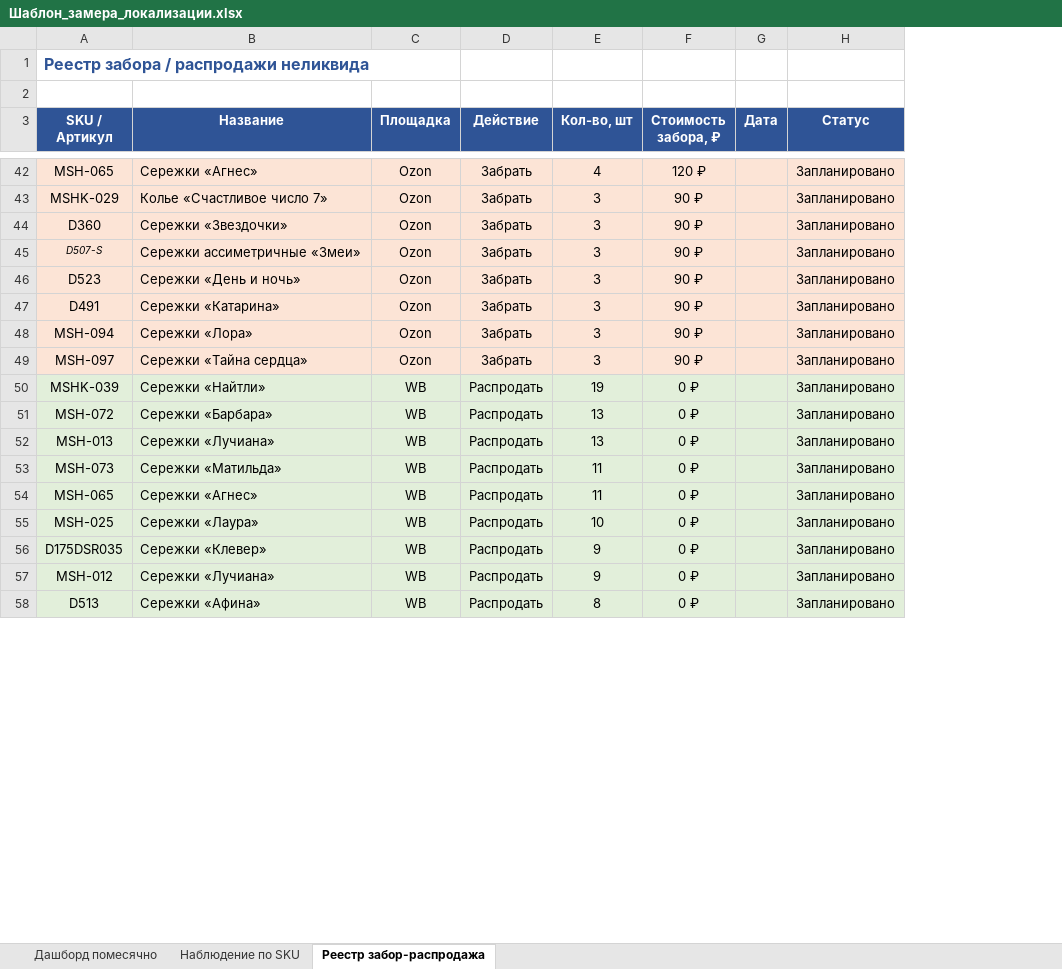
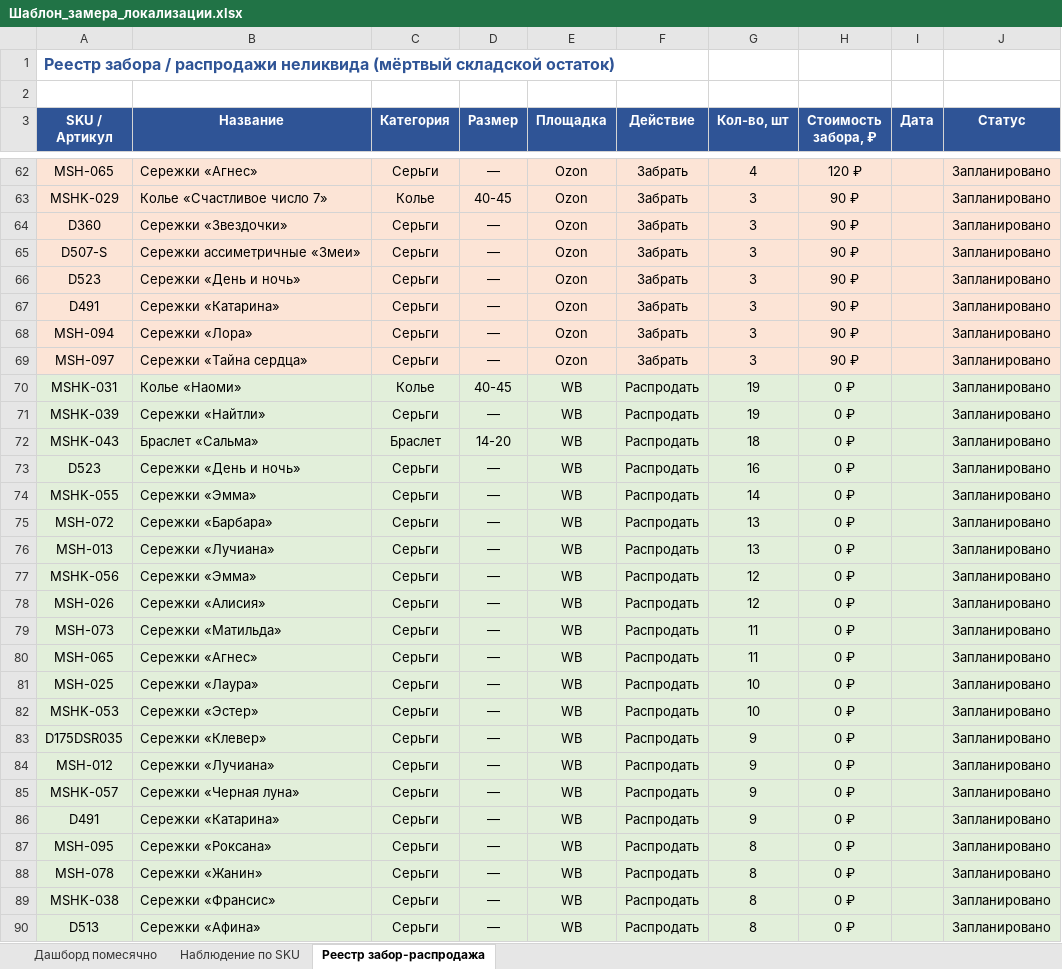
Before and after one commit to MariaDuh/DSS, an Excel workbook: Таблицы/Шаблон_замера_локализации.xlsx, sheet Реестр забор-распродажа, drawn as a sheet; only a part is shown, gaps mark what is left out; values as stored, in another font and other column widths than the file's, no borders; addresses are those after the commit; the diff covers the shown part only; the diff names each change by its address in the sheet, - before the commit and + after, or states it on an @@ line.

```diff
--- a/Таблицы/Шаблон_замера_локализации.xlsx (sheet Реестр забор-распродажа)
+++ b/Таблицы/Шаблон_замера_локализации.xlsx (sheet Реестр забор-распродажа)
+column C (Категория), rows 62-69: Серьги | Колье | Серьги | Серьги | Серьги | Серьги | Серьги | Серьги; row 71: Серьги; rows 75-76: Серьги | Серьги; rows 79-81: all Серьги; rows 83-84: Серьги | Серьги; row 90: Серьги
+column D (Размер), rows 62-69: — | 40-45 | — | — | — | — | — | —; row 71: —; rows 75-76: — | —; rows 79-81: all —; rows 83-84: — | —; row 90: —
-A1 (SKU / Артикул): …распродажи неликвида
+A1 (SKU / Артикул): …распродажи неликвида (мёртвый складской остаток)
-A65 italic: on
+A65 italic: off, text size: larger
+row 70: MSHK-031 | Колье «Наоми» | Колье | 40-45 | WB | Распродать | 19 | 0 ₽ |  | Запланировано
+row 72: MSHK-043 | Браслет «Сальма» | Браслет | 14-20 | WB | Распродать | 18 | 0 ₽ |  | Запланировано
+row 73: D523 | Сережки «День и ночь» | Серьги | — | WB | Распродать | 16 | 0 ₽ |  | Запланировано
+row 74: MSHK-055 | Сережки «Эмма» | Серьги | — | WB | Распродать | 14 | 0 ₽ |  | Запланировано
+row 77: MSHK-056 | Сережки «Эмма» | Серьги | — | WB | Распродать | 12 | 0 ₽ |  | Запланировано
+row 78: MSH-026 | Сережки «Алисия» | Серьги | — | WB | Распродать | 12 | 0 ₽ |  | Запланировано
+row 82: MSHK-053 | Сережки «Эстер» | Серьги | — | WB | Распродать | 10 | 0 ₽ |  | Запланировано
+row 85: MSHK-057 | Сережки «Черная луна» | Серьги | — | WB | Распродать | 9 | 0 ₽ |  | Запланировано
+row 86: D491 | Сережки «Катарина» | Серьги | — | WB | Распродать | 9 | 0 ₽ |  | Запланировано
+row 87: MSH-095 | Сережки «Роксана» | Серьги | — | WB | Распродать | 8 | 0 ₽ |  | Запланировано
+row 88: MSH-078 | Сережки «Жанин» | Серьги | — | WB | Распродать | 8 | 0 ₽ |  | Запланировано
+row 89: MSHK-038 | Сережки «Франсис» | Серьги | — | WB | Распродать | 8 | 0 ₽ |  | Запланировано
```
Also changed, not shown: 34 added rows, 1 moved row, 12 edited cells and cell formats elsewhere in this sheet, 1 other file.
